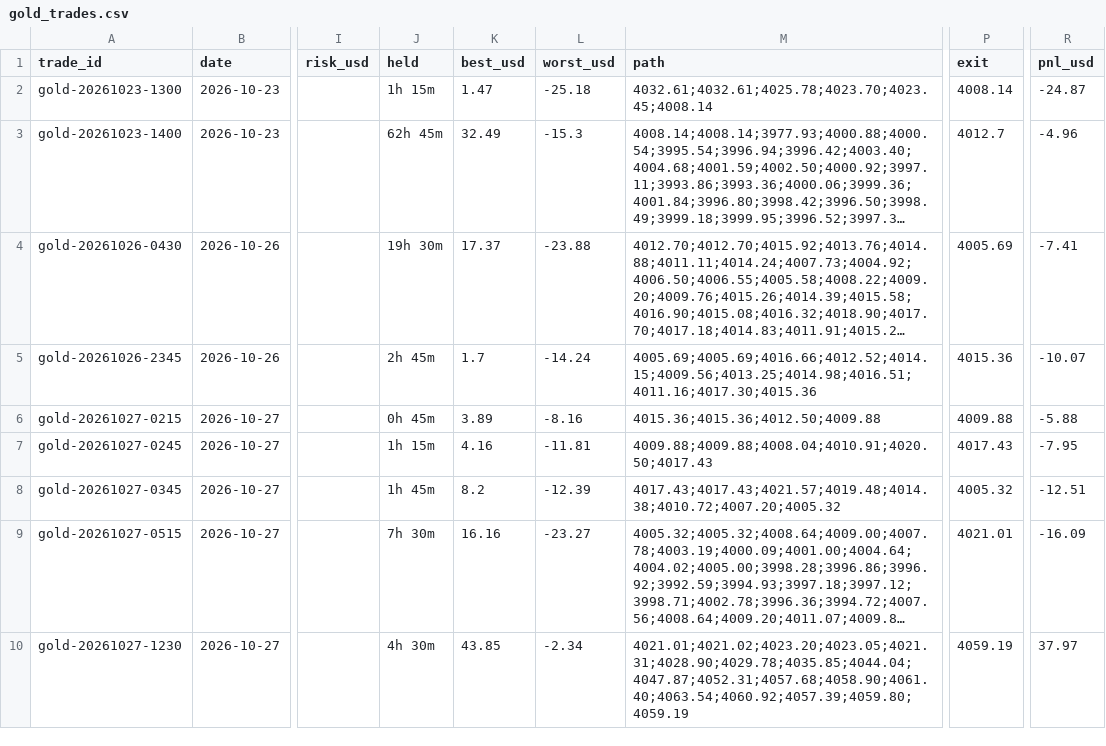
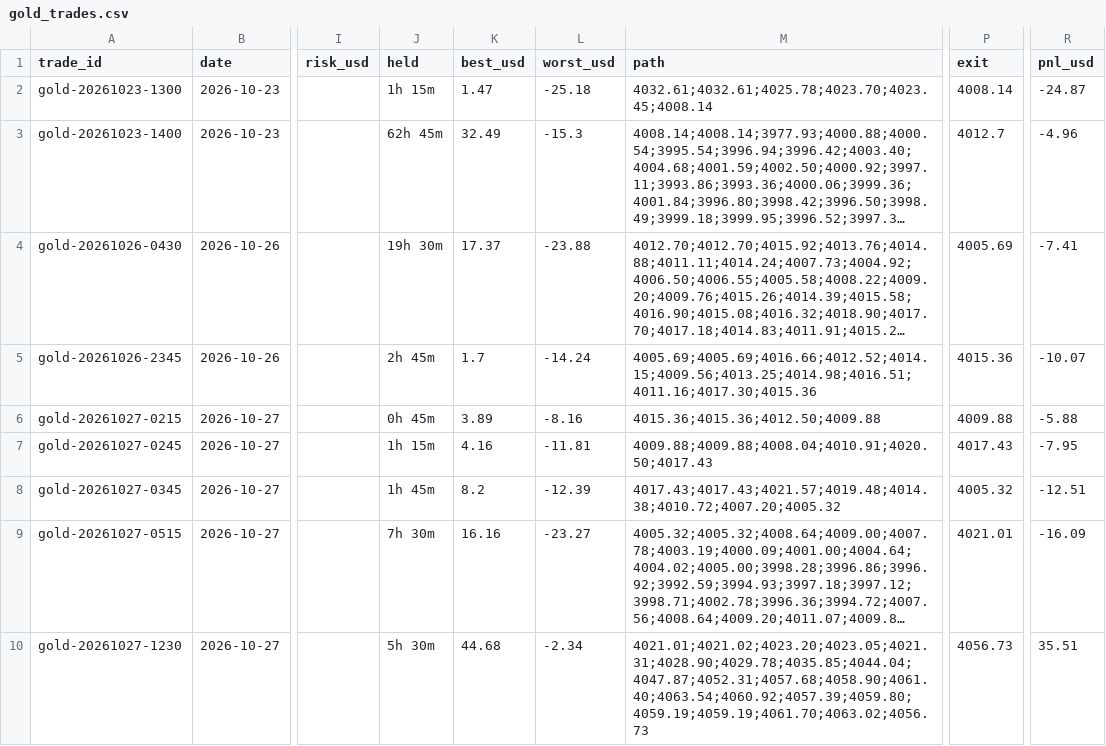
Before and after one commit to debtsolverscanada-lgtm/trading-results, a CSV file: data/gold_trades.csv, drawn as a sheet; only a part is shown, gaps mark what is left out; long unchanged cells end in …; the diff names each change by its address in the sheet, - before the commit and + after, or states it on an @@ line.

```diff
--- a/data/gold_trades.csv
+++ b/data/gold_trades.csv
-J10 (held): 4h 30m
+J10 (held): 5h 30m
-K10 (best_usd): 43.85
+K10 (best_usd): 44.68
-M10 (path): 4021.01;4021.02;4023.20;4023.05;4021.31;4028.90;4029.78;4035.85;4044.04;4047.87;4052.31;4057.68;4058.90;4061.40;4063.54;4060.92;4057.39;4059.80;4059.19
+M10 (path): 4021.01;4021.02;4023.20;4023.05;4021.31;4028.90;4029.78;4035.85;4044.04;4047.87;4052.31;4057.68;4058.90;4061.40;4063.54;4060.92;4057.39;4059.80;4059.19;4059.19;4061.70;4063.02;4056.73
-P10 (exit): 4059.19
+P10 (exit): 4056.73
-R10 (pnl_usd): 37.97
+R10 (pnl_usd): 35.51
```
Also changed, not shown: data/gold_asia5_status.csv, data/gold_asia_status.csv, 5 other files.
